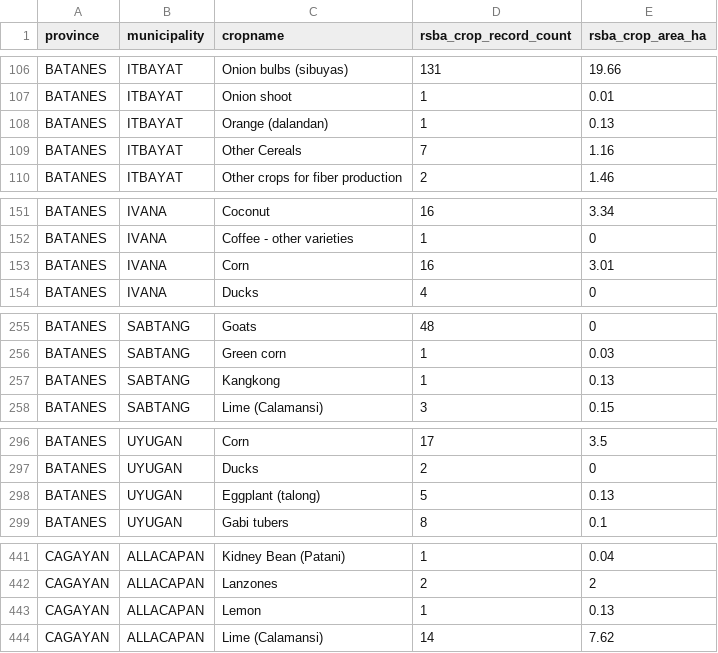
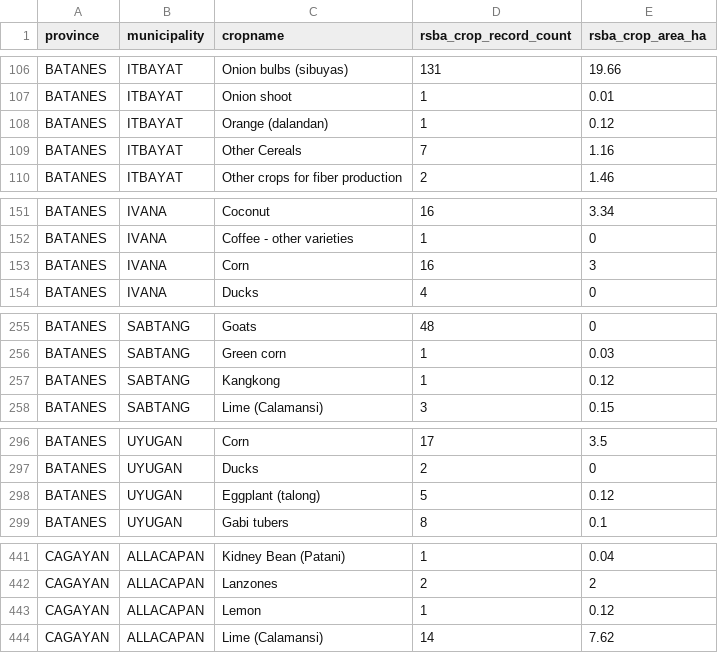
Before and after one commit to jonazonjeff/cagvalagrithematicmaps, a CSV file: data/powerbi_rsba/cleaned_csv/rsba_crop_municipal_detail.csv, drawn as a sheet; only a part is shown, gaps mark what is left out; the diff covers the shown part only.

```diff
--- a/data/powerbi_rsba/cleaned_csv/rsba_crop_municipal_detail.csv
+++ b/data/powerbi_rsba/cleaned_csv/rsba_crop_municipal_detail.csv
@@ -107,3 +107,3 @@ BATANES,ITBAYAT,Onion bulbs (sibuyas),131,19.66
 BATANES,ITBAYAT,Onion shoot,1,0.01
-BATANES,ITBAYAT,Orange (dalandan),1,0.13
+BATANES,ITBAYAT,Orange (dalandan),1,0.12
 BATANES,ITBAYAT,Other Cereals,7,1.16
@@ -152,3 +152,3 @@ BATANES,IVANA,Coconut,16,3.34
 BATANES,IVANA,Coffee - other varieties,1,0
-BATANES,IVANA,Corn,16,3.01
+BATANES,IVANA,Corn,16,3
 BATANES,IVANA,Ducks,4,0
@@ -256,3 +256,3 @@ BATANES,SABTANG,Goats,48,0
 BATANES,SABTANG,Green corn,1,0.03
-BATANES,SABTANG,Kangkong,1,0.13
+BATANES,SABTANG,Kangkong,1,0.12
 BATANES,SABTANG,Lime (Calamansi),3,0.15
@@ -297,3 +297,3 @@ BATANES,UYUGAN,Corn,17,3.5
 BATANES,UYUGAN,Ducks,2,0
-BATANES,UYUGAN,Eggplant (talong),5,0.13
+BATANES,UYUGAN,Eggplant (talong),5,0.12
 BATANES,UYUGAN,Gabi tubers,8,0.1
@@ -442,3 +442,3 @@ CAGAYAN,ALLACAPAN,Kidney Bean (Patani),1,0.04
 CAGAYAN,ALLACAPAN,Lanzones,2,2
-CAGAYAN,ALLACAPAN,Lemon,1,0.13
+CAGAYAN,ALLACAPAN,Lemon,1,0.12
 CAGAYAN,ALLACAPAN,Lime (Calamansi),14,7.62
```
Also changed, not shown: 41 edited cells elsewhere in this file, data/powerbi_rsba/cleaned_csv/rsba_municipal_summary.csv, data/rsba_crop_municipal_detail.csv, 16 other files.
